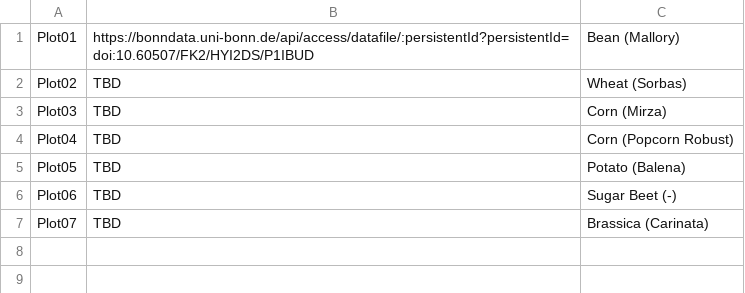
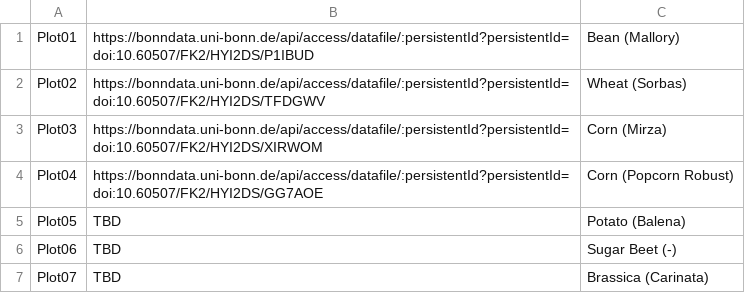
Before and after one commit to felixesser/FieldPheno4D, a CSV file: website/bonndatalinks.csv, drawn as a sheet; the diff names each change by its address in the sheet, - before the commit and + after, or states it on an @@ line.

```diff
--- a/website/bonndatalinks.csv
+++ b/website/bonndatalinks.csv
-B2: TBD
+B2: https://bonndata.uni-bonn.de/api/access/datafile/:persistentId?persistentId=doi:10.60507/FK2/HYI2DS/TFDGWV
-B3: TBD
+B3: https://bonndata.uni-bonn.de/api/access/datafile/:persistentId?persistentId=doi:10.60507/FK2/HYI2DS/XIRWOM
-B4: TBD
+B4: https://bonndata.uni-bonn.de/api/access/datafile/:persistentId?persistentId=doi:10.60507/FK2/HYI2DS/GG7AOE
```
